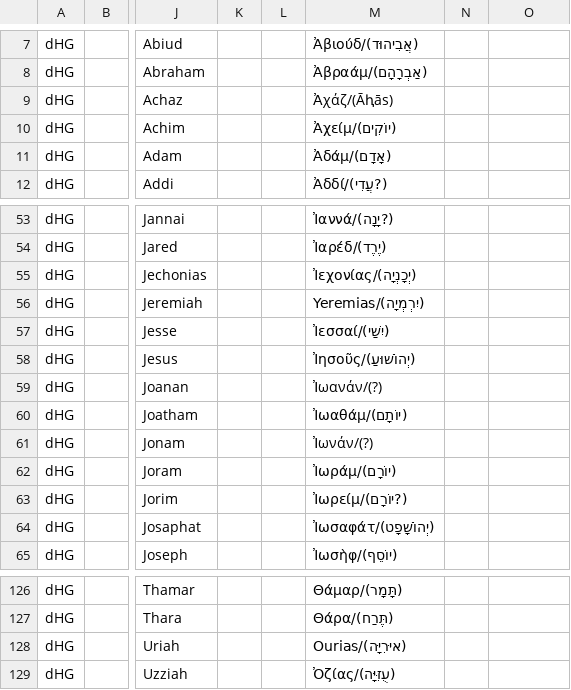
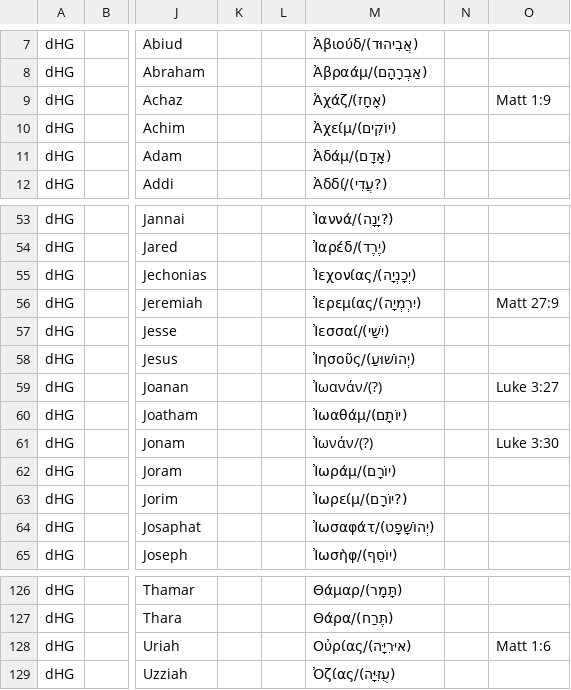
Before and after one commit to Freely-Given-org/ScriptedBibleEditor, a TSV file: ExampleCommands/UpdateVLT/OTNames.commandTable.tsv, drawn as a sheet; only a part is shown, gaps mark what is left out; the diff names each change by its address in the sheet, - before the commit and + after, or states it on an @@ line.

Commit message:
Fix some names not having original languages

```diff
--- a/ExampleCommands/UpdateVLT/OTNames.commandTable.tsv
+++ b/ExampleCommands/UpdateVLT/OTNames.commandTable.tsv
-M9: Ἀχάζ/(Āⱨās)
+M9: Ἀχάζ/(אָחָז)
-O9: (empty)
+O9: Matt 1:9
-M56: Yeremias/(יִרְמְיָה)
+M56: Ἰερεμίας/(יִרְמְיָה)
-O56: (empty)
+O56: Matt 27:9
-O59: (empty)
+O59: Luke 3:27
-O61: (empty)
+O61: Luke 3:30
-M128: Ourias/(איּרִיָּה)
+M128: Οὐρίας/(איּרִיָּה)
-O128: (empty)
+O128: Matt 1:6
```
